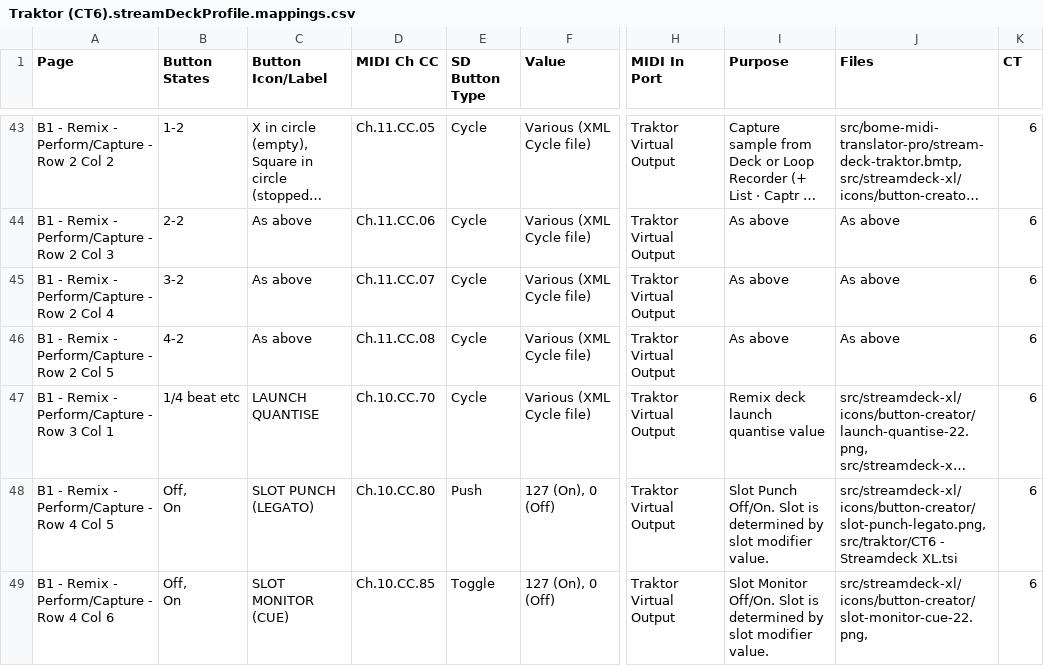
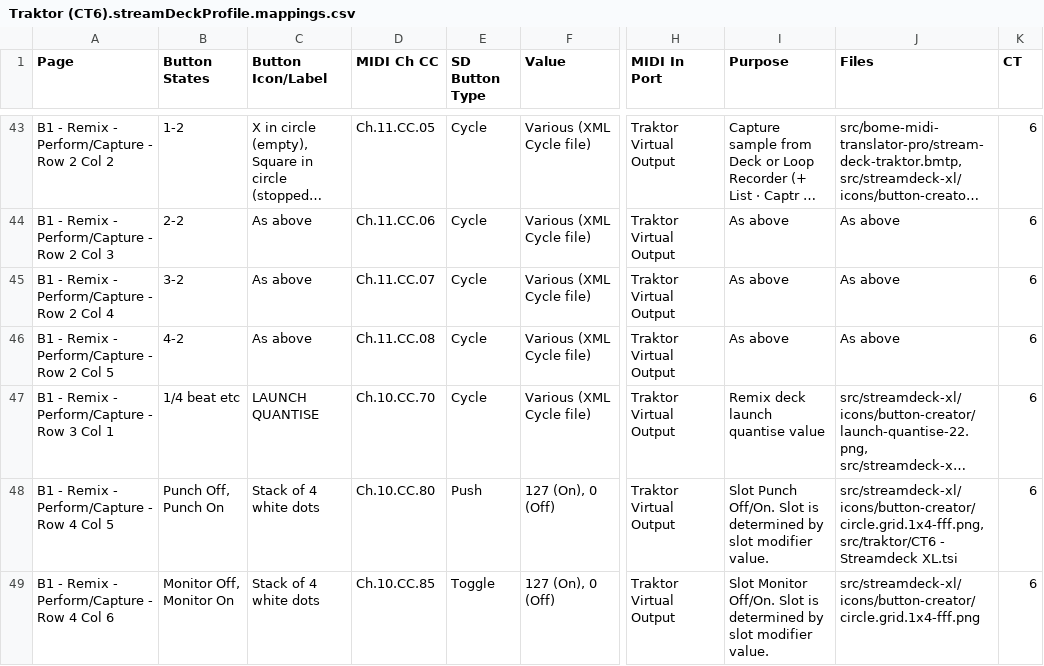
Before and after one commit to dotherightthing/control-traktor, a CSV file: src/streamdeck-xl/profiles/Traktor (CT6).streamDeckProfile.mappings.csv, drawn as a sheet; only a part is shown, gaps mark what is left out; long unchanged cells end in …; ↵ is a line break in a cell; the diff covers the shown part only; the diff names each change by its address in the sheet, - before the commit and + after, or states it on an @@ line.

Commit message:
B1 Rmx Perf / B2 Rmx Captr - Update icons to infer 'Slot' through the graphic and use simplified text for the label

```diff
--- a/src/streamdeck-xl/profiles/Traktor (CT6).streamDeckProfile.mappings.csv
+++ b/src/streamdeck-xl/profiles/Traktor (CT6).streamDeckProfile.mappings.csv
-B48 (Button States): Off, ↵ On
+B48 (Button States): Punch Off, ↵ Punch On
-C48 (Button Icon/Label): SLOT PUNCH (LEGATO)
+C48 (Button Icon/Label): Stack of 4 white dots
-J48 (Files): src/streamdeck-xl/icons/button-creator/slot-punch-legato.png, ↵ src/traktor/CT6 -…
+J48 (Files): src/streamdeck-xl/icons/button-creator/circle.grid.1x4-fff.png, ↵ src/traktor/CT6 -…
-B49 (Button States): Off, ↵ On
+B49 (Button States): Monitor Off, ↵ Monitor On
-C49 (Button Icon/Label): SLOT MONITOR (CUE)
+C49 (Button Icon/Label): Stack of 4 white dots
-J49 (Files): src/streamdeck-xl/icons/button-creator/slot-monitor-cue-22.png,
+J49 (Files): src/streamdeck-xl/icons/button-creator/circle.grid.1x4-fff.png
```
Also changed, not shown: 6 edited cells elsewhere in this file, 9 other files.
